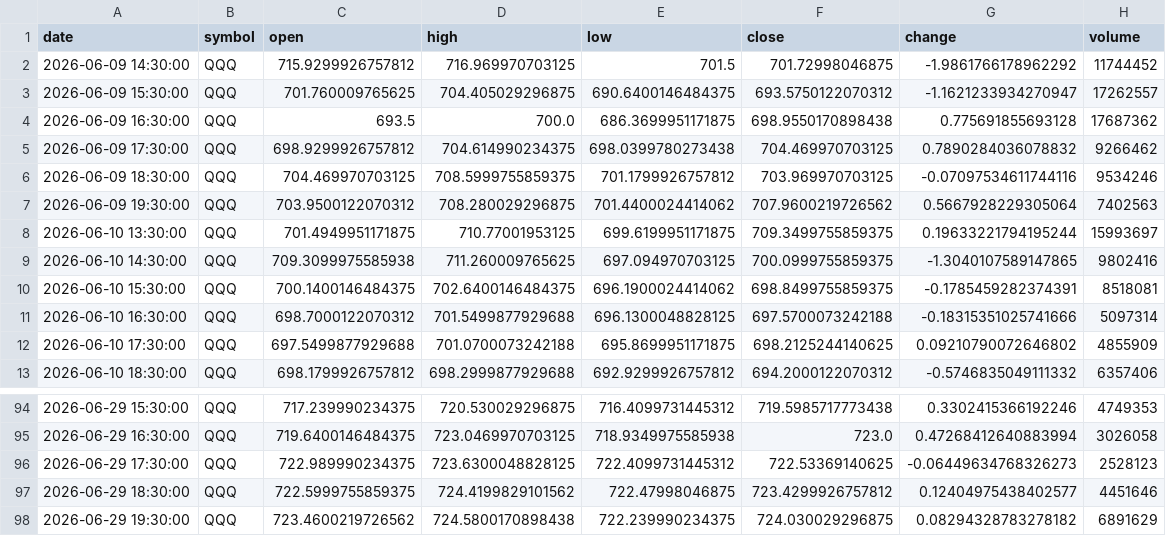
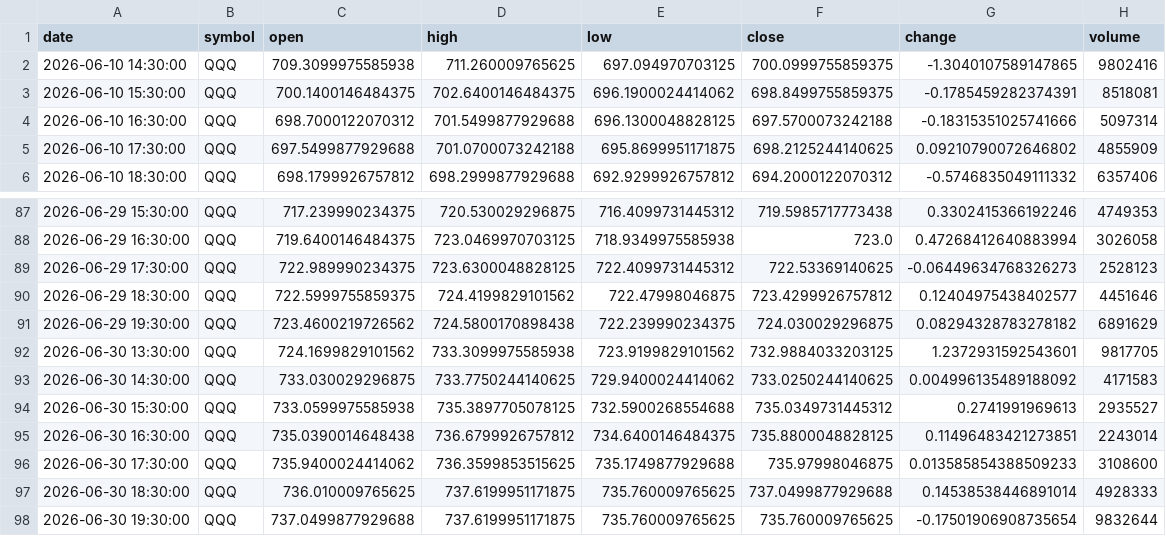
Before and after one commit to timhun/daily-podcast-stk, a CSV file: data/market/hourly_QQQ.csv, drawn as a sheet; only a part is shown, gaps mark what is left out; removed rows and columns are numbered as before the commit, all else as after; the diff names each change by its address in the sheet, - before the commit and + after, or states it on an @@ line.

```diff
--- a/data/market/hourly_QQQ.csv
+++ b/data/market/hourly_QQQ.csv
-row 2: 2026-06-09 14:30:00 | QQQ | 715.9299926757812 | 716.969970703125 | 701.5 | 701.72998046875 | -1.9861766178962292 | 11744452
-row 3: 2026-06-09 15:30:00 | QQQ | 701.760009765625 | 704.405029296875 | 690.6400146484375 | 693.5750122070312 | -1.1621233934270947 | 17262557
-row 4: 2026-06-09 16:30:00 | QQQ | 693.5 | 700.0 | 686.3699951171875 | 698.9550170898438 | 0.775691855693128 | 17687362
-row 5: 2026-06-09 17:30:00 | QQQ | 698.9299926757812 | 704.614990234375 | 698.0399780273438 | 704.469970703125 | 0.7890284036078832 | 9266462
-row 6: 2026-06-09 18:30:00 | QQQ | 704.469970703125 | 708.5999755859375 | 701.1799926757812 | 703.969970703125 | -0.07097534611744116 | 9534246
-row 7: 2026-06-09 19:30:00 | QQQ | 703.9500122070312 | 708.280029296875 | 701.4400024414062 | 707.9600219726562 | 0.5667928229305064 | 7402563
-row 8: 2026-06-10 13:30:00 | QQQ | 701.4949951171875 | 710.77001953125 | 699.6199951171875 | 709.3499755859375 | 0.19633221794195244 | 15993697
+row 92: 2026-06-30 13:30:00 | QQQ | 724.1699829101562 | 733.3099975585938 | 723.9199829101562 | 732.9884033203125 | 1.2372931592543601 | 9817705
+row 93: 2026-06-30 14:30:00 | QQQ | 733.030029296875 | 733.7750244140625 | 729.9400024414062 | 733.0250244140625 | 0.004996135489188092 | 4171583
+row 94: 2026-06-30 15:30:00 | QQQ | 733.0599975585938 | 735.3897705078125 | 732.5900268554688 | 735.0349731445312 | 0.2741991969613 | 2935527
+row 95: 2026-06-30 16:30:00 | QQQ | 735.0390014648438 | 736.6799926757812 | 734.6400146484375 | 735.8800048828125 | 0.11496483421273851 | 2243014
+row 96: 2026-06-30 17:30:00 | QQQ | 735.9400024414062 | 736.3599853515625 | 735.1749877929688 | 735.97998046875 | 0.013585854388509233 | 3108600
+row 97: 2026-06-30 18:30:00 | QQQ | 736.010009765625 | 737.6199951171875 | 735.760009765625 | 737.0499877929688 | 0.14538538446891014 | 4928333
+row 98: 2026-06-30 19:30:00 | QQQ | 737.0499877929688 | 737.6199951171875 | 735.760009765625 | 735.760009765625 | -0.17501906908735654 | 9832644
```
Also changed, not shown: data/market/daily_VIX.csv, data/market/hourly_META.csv, 39 other files.
